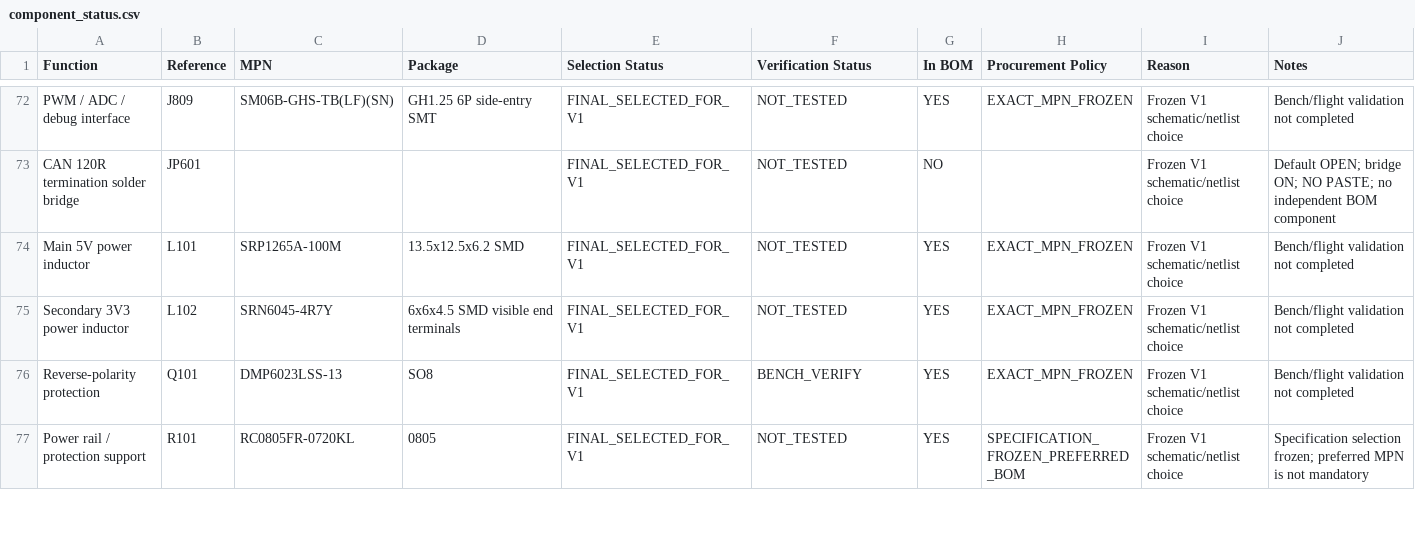
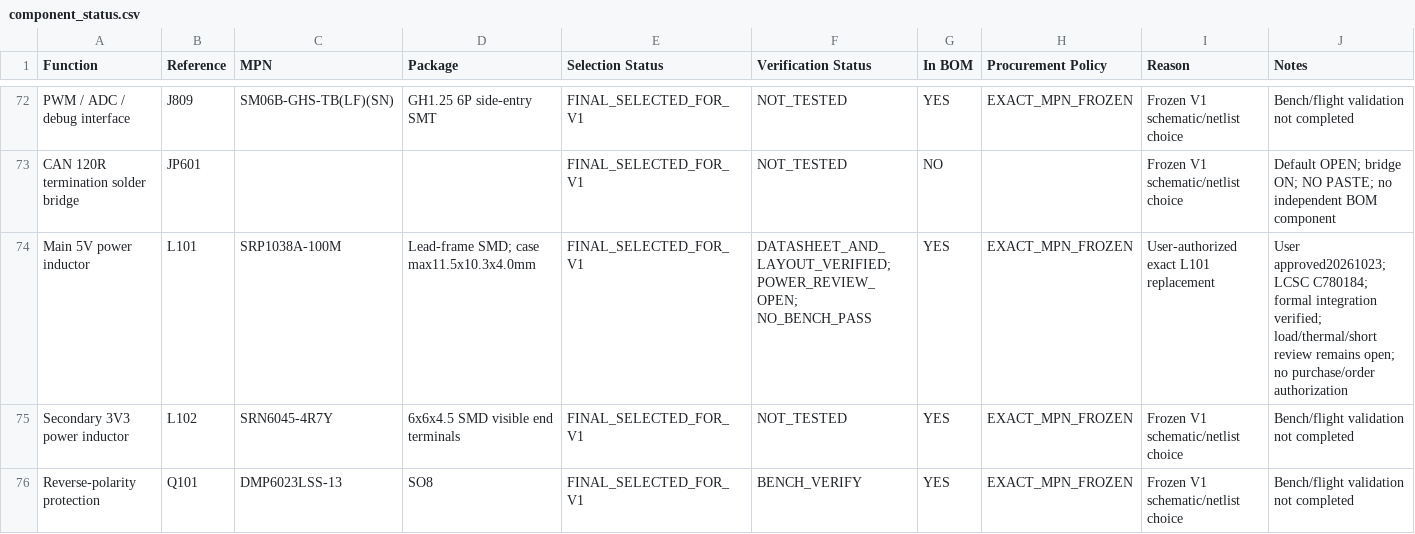
Before and after one commit to chen123037/X100-Flight-Controller-Edu, a CSV file: bom/component_status.csv, drawn as a sheet; only a part is shown, gaps mark what is left out; the shorter side is filled out with more unchanged rows.

```diff
--- a/bom/component_status.csv
+++ b/bom/component_status.csv
@@ -73,3 +73,3 @@ PWM / ADC / debug interface,J809,SM06B-GHS-TB(LF)(SN),GH1.25 6P side-entry SMT,F
 CAN 120R termination solder bridge,JP601,,,FINAL_SELECTED_FOR_V1,NOT_TESTED,NO,,Frozen V1 schematic/netlist choice,Default OPEN; bridge ON; NO PASTE; no independent BOM component
-Main 5V power inductor,L101,SRP1265A-100M,13.5x12.5x6.2 SMD,FINAL_SELECTED_FOR_V1,NOT_TESTED,YES,EXACT_MPN_FROZEN,Frozen V1 schematic/netlist choice,Bench/flight validation not completed
+Main 5V power inductor,L101,SRP1038A-100M,Lead-frame SMD; case max11.5x10.3x4.0mm,FINAL_SELECTED_FOR_V1,DATASHEET_AND_LAYOUT_VERIFIED; POWER_REVIEW_OPEN; NO_BENCH_PASS,YES,EXACT_MPN_FROZEN,User-authorized exact L101 replacement,User approved20261023; LCSC C780184; formal integration verified; load/thermal/short review remains open; no purchase/order authorization
 Secondary 3V3 power inductor,L102,SRN6045-4R7Y,6x6x4.5 SMD visible end terminals,FINAL_SELECTED_FOR_V1,NOT_TESTED,YES,EXACT_MPN_FROZEN,Frozen V1 schematic/netlist choice,Bench/flight validation not completed
```
Also changed, not shown: bom/X100_V1_BOM.csv, bom/X100_V1_PROCUREMENT_LIST.csv, 24 other files.
